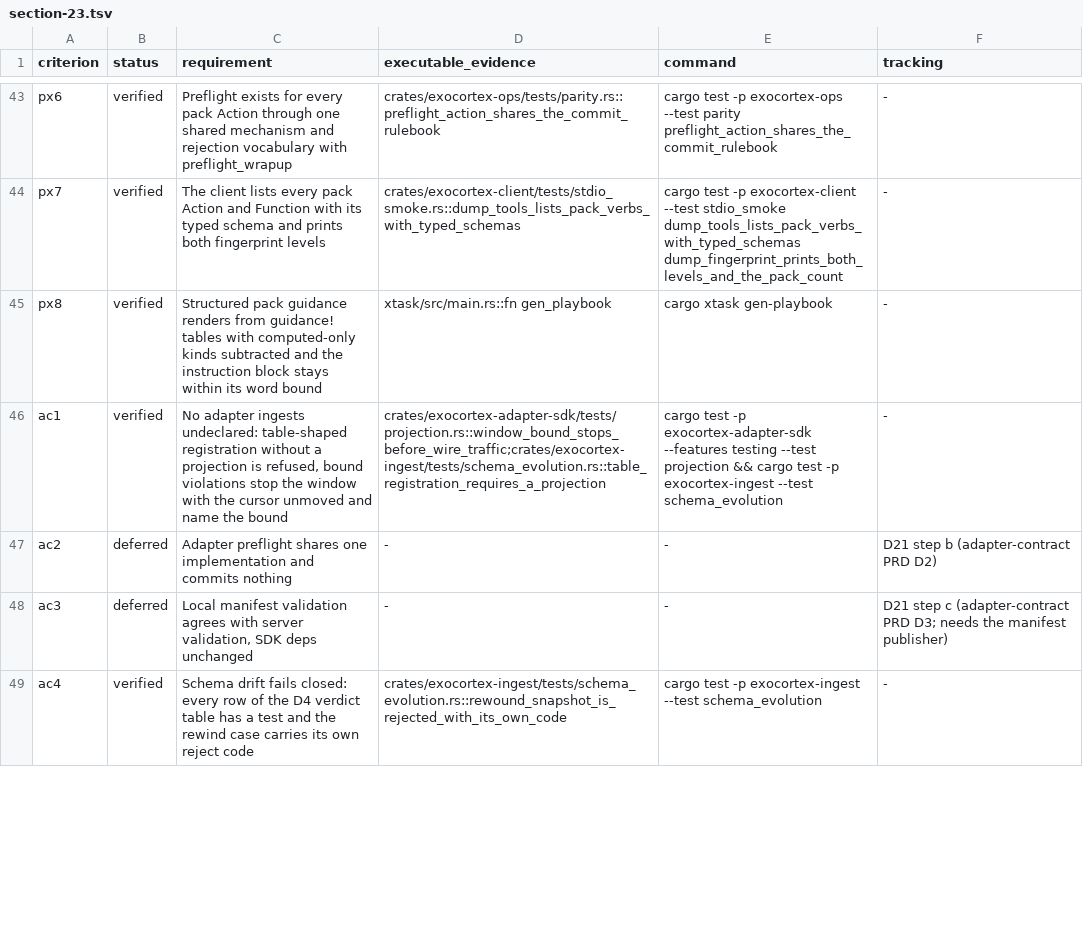
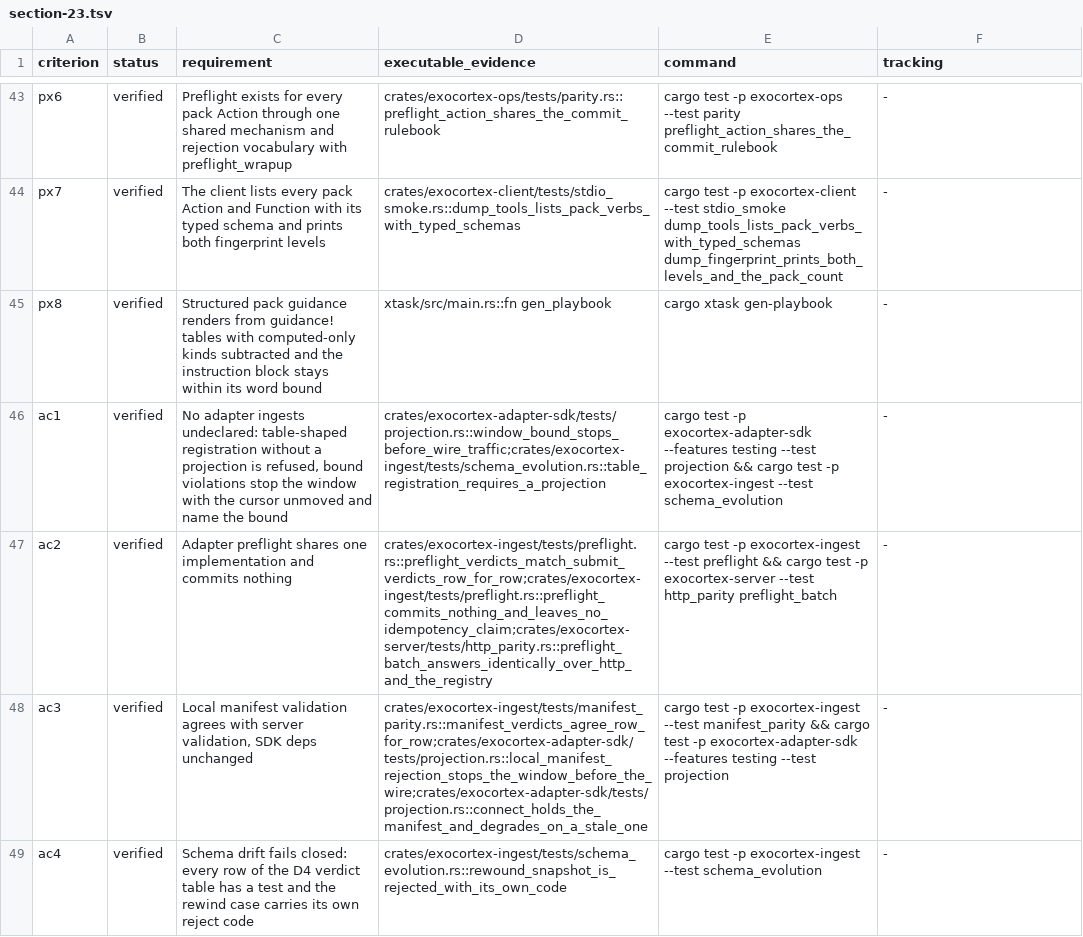
Before and after one commit to memory-graph/exocortex, a TSV file: docs/acceptance/section-23.tsv, drawn as a sheet; only a part is shown, gaps mark what is left out; the diff covers the shown part only.

Commit message:
adapters: complete the D21 contract; ship D7, D22, D23 (Wave 3 set)
Four plan items, all gate-verified (verify-release exit 0, 23 gates,
580 tests, fingerprint unchanged):

D21 b/c/e — the adapter contract completes. PreflightBatch is the
dry-run Submit: the SAME admit/registered/validate path, stopped before
commit (no LSN, no audit row, no idempotency claim), on three faces —
the Preflight RPC, the parity-covered preflight_batch registry op, and
SDK AdapterSession::preflight. The rulebook ships as data: a
compatibility-fingerprint-stamped manifest over GetValidationManifest,
interpreted SDK-side, with golden-table verdict parity with Submit;
stale manifests degrade to server-side validation. cargo xtask
adapter-contract pins 13 obligation canaries plus the adapter-crate
bijection, so a new adapter that skips the contract fails CI. Closes
ac2/ac3/ac5; unblocks D1/D19/D20.

D23 — the LLM boundary is resolved as option (a): extraction stays
out-of-process in adapters (the no-LLM invariant is untouched) and its
output arrives under the additive PRODUCER_KIND_EXTRACTED, distinguishable
in provenance so reads can filter or revoke it as a class.

D7 — resolve_contradiction records the human decision over a
Contradicts edge: loser superseded to the stale-belief floor, edge
closed, decision in the audit ledger, one atomic commit (§23 #13).

D22 — --export-corpus materializes a temporally-clean JSONL cut
(recorded/valid windows, no future leakage, no dangling edges) with a
per-record lineage manifest carrying raw external coordinates; the
manifest states the D24 egress boundary on every write.

💘 Generated with Crush

Assisted-by: Crush:glm-5.3

```diff
--- a/docs/acceptance/section-23.tsv
+++ b/docs/acceptance/section-23.tsv
@@ -46,4 +46,4 @@ px8	verified	Structured pack guidance renders from guidance! tables with compute
 ac1	verified	No adapter ingests undeclared: table-shaped registration without a projection is refused, bound violations stop the window with the cursor unmoved and name the bound	crates/exocortex-adapter-sdk/tests/projection.rs::window_bound_stops_before_wire_traffic;crates/exocortex-ingest/tests/schema_evolution.rs::table_registration_requires_a_projection	cargo test -p exocortex-adapter-sdk --features testing --test projection && cargo test -p exocortex-ingest --test schema_evolution	-
-ac2	deferred	Adapter preflight shares one implementation and commits nothing	-	-	D21 step b (adapter-contract PRD D2)
-ac3	deferred	Local manifest validation agrees with server validation, SDK deps unchanged	-	-	D21 step c (adapter-contract PRD D3; needs the manifest publisher)
+ac2	verified	Adapter preflight shares one implementation and commits nothing	crates/exocortex-ingest/tests/preflight.rs::preflight_verdicts_match_submit_verdicts_row_for_row;crates/exocortex-ingest/tests/preflight.rs::preflight_commits_nothing_and_leaves_no_idempotency_claim;crates/exocortex-server/tests/http_parity.rs::preflight_batch_answers_identically_over_http_and_the_registry	cargo test -p exocortex-ingest --test preflight && cargo test -p exocortex-server --test http_parity preflight_batch	-
+ac3	verified	Local manifest validation agrees with server validation, SDK deps unchanged	crates/exocortex-ingest/tests/manifest_parity.rs::manifest_verdicts_agree_row_for_row;crates/exocortex-adapter-sdk/tests/projection.rs::local_manifest_rejection_stops_the_window_before_the_wire;crates/exocortex-adapter-sdk/tests/projection.rs::connect_holds_the_manifest_and_degrades_on_a_stale_one	cargo test -p exocortex-ingest --test manifest_parity && cargo test -p exocortex-adapter-sdk --features testing --test projection	-
 ac4	verified	Schema drift fails closed: every row of the D4 verdict table has a test and the rewind case carries its own reject code	crates/exocortex-ingest/tests/schema_evolution.rs::rewound_snapshot_is_rejected_with_its_own_code	cargo test -p exocortex-ingest --test schema_evolution	-
```
Also changed, not shown: 8 edited cells elsewhere in this file, 44 other files.
